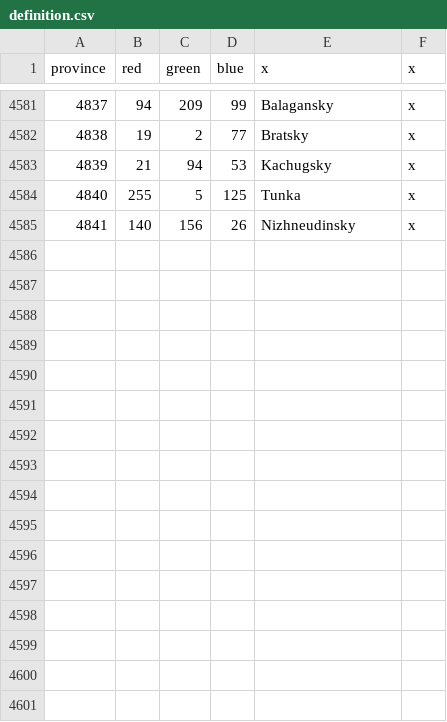
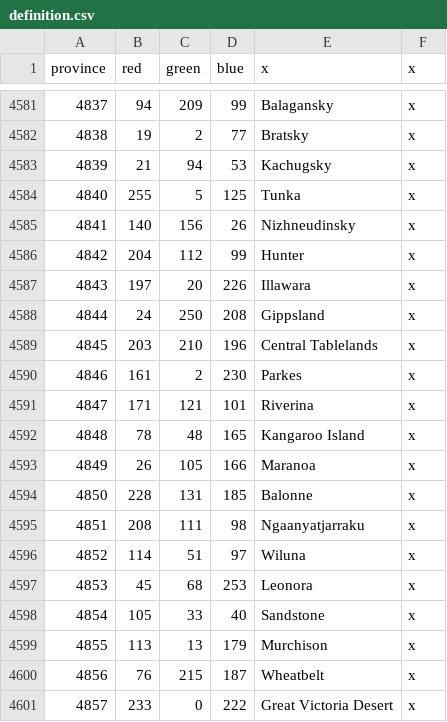
Before and after one commit to Dryhad/long-after-the-end, a CSV file: After the End - EU4 Converter/eu4_converter/copy/map/definition.csv, drawn as a sheet; only a part is shown, gaps mark what is left out.

Commit message:
Australia Updates
- Added 6 provinces, 1 wasteland to Australia
- Split Australia trade node in 3
- Revised Indian Ocean trade set up
- (Terrible) flags for Speewah and Desert

```diff
--- a/After the End - EU4 Converter/eu4_converter/copy/map/definition.csv
+++ b/After the End - EU4 Converter/eu4_converter/copy/map/definition.csv
@@ -4585 +4585,17 @@ province;red;green;blue;x;x
 4841;140;156;26;Nizhneudinsky;x
+4842;204;112;99;Hunter;x
+4843;197;20;226;Illawara;x
+4844;24;250;208;Gippsland;x
+4845;203;210;196;Central Tablelands;x
+4846;161;2;230;Parkes;x
+4847;171;121;101;Riverina;x
+4848;78;48;165;Kangaroo Island;x
+4849;26;105;166;Maranoa;x
+4850;228;131;185;Balonne;x
+4851;208;111;98;Ngaanyatjarraku;x
+4852;114;51;97;Wiluna;x
+4853;45;68;253;Leonora;x
+4854;105;33;40;Sandstone;x
+4855;113;13;179;Murchison;x
+4856;76;215;187;Wheatbelt;x
+4857;233;0;222;Great Victoria Desert;x
```
Also changed, not shown: 43 other files.
